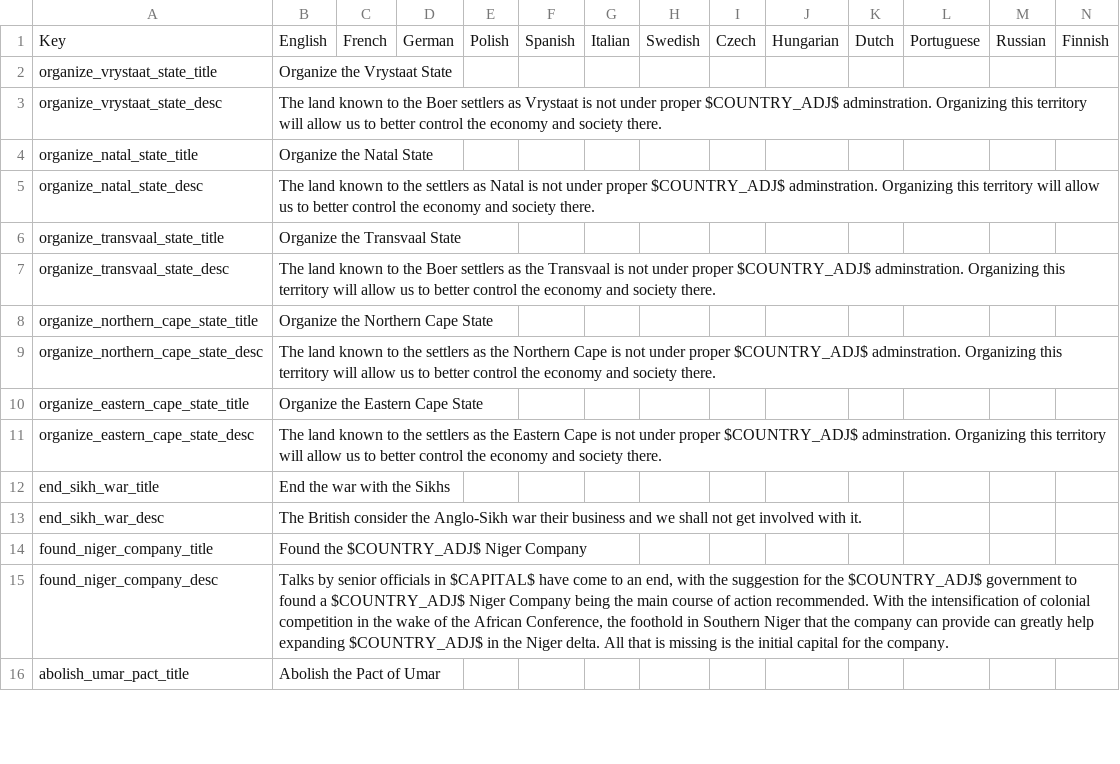
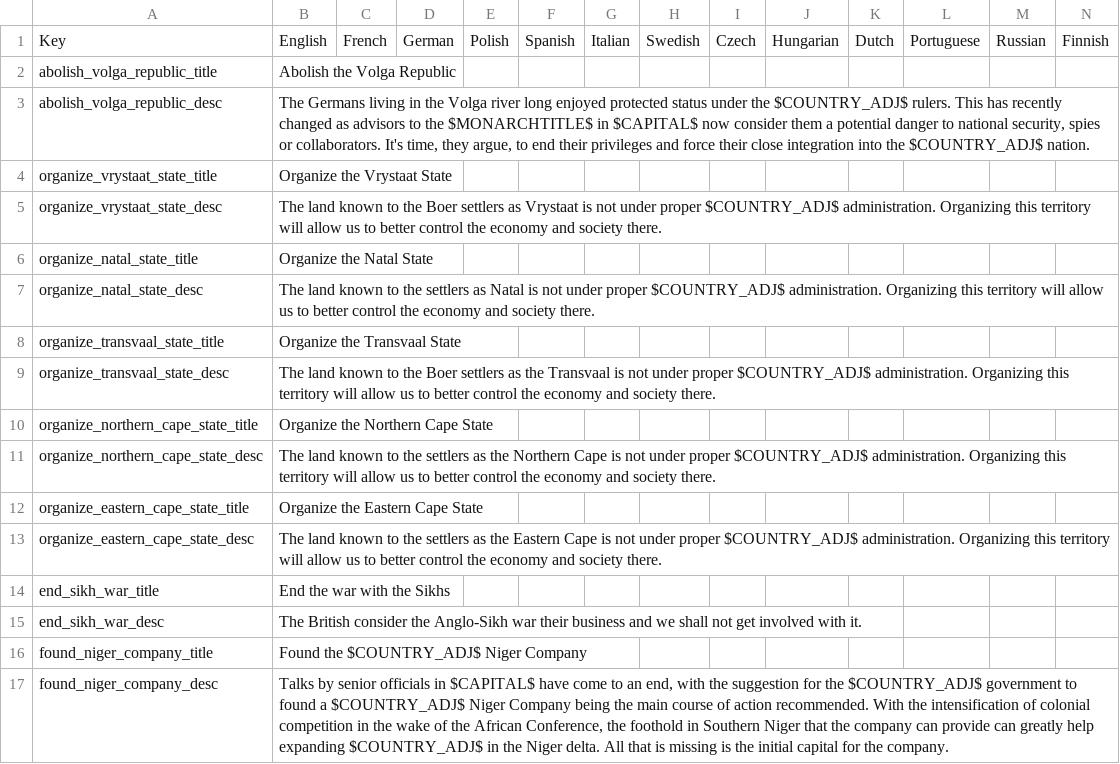
Before and after one commit to arkhometha/Historical-Project-Mod, a CSV file: HPM/localisation/00_HPM_decisions.csv, drawn as a sheet; only a part is shown; the shorter side is filled out with more unchanged rows.

Commit message:
Tweaks to the Volga republic
* Added for Russia to abolish the Volga republic.
* Core tweaking in Siberia/Urals. Added a naval base to Arkhangelsk, Izmail and Rostov.

```diff
--- a/HPM/localisation/00_HPM_decisions.csv
+++ b/HPM/localisation/00_HPM_decisions.csv
@@ -1,12 +1,14 @@
 Key;English;French;German;Polish;Spanish;Italian;Swedish;Czech;Hungarian;Dutch;Portuguese;Russian;Finnish;
+abolish_volga_republic_title;Abolish the Volga Republic;;;;;;;;;;;;;
+abolish_volga_republic_desc;The Germans living in the Volga river long enjoyed protected status under the $COUNTRY_ADJ$ rulers. This has recently changed as advisors to the $MONARCHTITLE$ in $CAPITAL$ now consider them a potential danger to national security, spies or collaborators. It's time, they argue, to end their privileges and force their close integration into the $COUNTRY_ADJ$ nation.;;;;;;;;;;;;;
 organize_vrystaat_state_title;Organize the Vrystaat State;;;;;;;;;;;;;
-organize_vrystaat_state_desc;The land known to the Boer settlers as Vrystaat is not under proper $COUNTRY_ADJ$ adminstration. Organizing this territory will allow us to better control the economy and society there.;;;;;;;;;;;;;
+organize_vrystaat_state_desc;The land known to the Boer settlers as Vrystaat is not under proper $COUNTRY_ADJ$ administration. Organizing this territory will allow us to better control the economy and society there.;;;;;;;;;;;;;
 organize_natal_state_title;Organize the Natal State;;;;;;;;;;;;;
-organize_natal_state_desc;The land known to the settlers as Natal is not under proper $COUNTRY_ADJ$ adminstration. Organizing this territory will allow us to better control the economy and society there.;;;;;;;;;;;;;
+organize_natal_state_desc;The land known to the settlers as Natal is not under proper $COUNTRY_ADJ$ administration. Organizing this territory will allow us to better control the economy and society there.;;;;;;;;;;;;;
 organize_transvaal_state_title;Organize the Transvaal State;;;;;;;;;;;;;
-organize_transvaal_state_desc;The land known to the Boer settlers as the Transvaal is not under proper $COUNTRY_ADJ$ adminstration. Organizing this territory will allow us to better control the economy and society there.;;;;;;;;;;;;;
+organize_transvaal_state_desc;The land known to the Boer settlers as the Transvaal is not under proper $COUNTRY_ADJ$ administration. Organizing this territory will allow us to better control the economy and society there.;;;;;;;;;;;;;
 organize_northern_cape_state_title;Organize the Northern Cape State;;;;;;;;;;;;;
-organize_northern_cape_state_desc;The land known to the settlers as the Northern Cape is not under proper $COUNTRY_ADJ$ adminstration. Organizing this territory will allow us to better control the economy and society there.;;;;;;;;;;;;;
+organize_northern_cape_state_desc;The land known to the settlers as the Northern Cape is not under proper $COUNTRY_ADJ$ administration. Organizing this territory will allow us to better control the economy and society there.;;;;;;;;;;;;;
 organize_eastern_cape_state_title;Organize the Eastern Cape State;;;;;;;;;;;;;
-organize_eastern_cape_state_desc;The land known to the settlers as the Eastern Cape is not under proper $COUNTRY_ADJ$ adminstration. Organizing this territory will allow us to better control the economy and society there.;;;;;;;;;;;;;
+organize_eastern_cape_state_desc;The land known to the settlers as the Eastern Cape is not under proper $COUNTRY_ADJ$ administration. Organizing this territory will allow us to better control the economy and society there.;;;;;;;;;;;;;
 end_sikh_war_title;End the war with the Sikhs;;;;;;;;;;;;;
```
Also changed, not shown: 4 other files.
